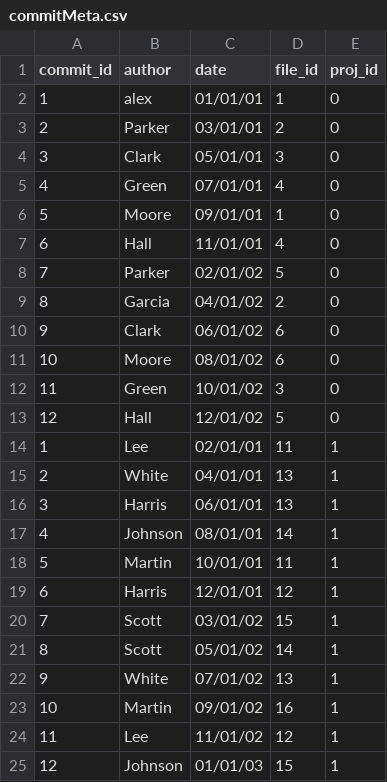
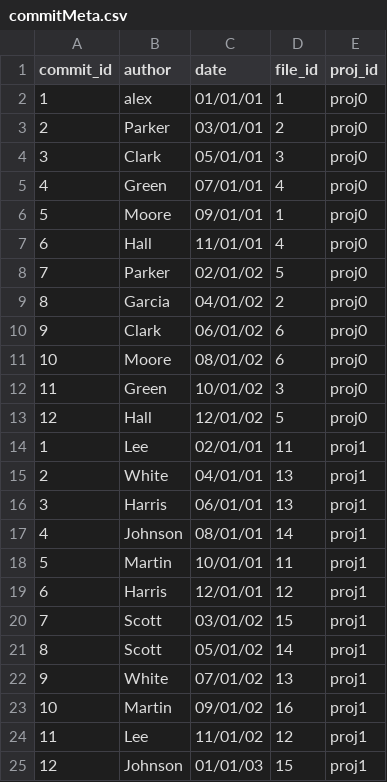
Before and after one commit to scas-mdd/RepertoireTool, a CSV file: data/pcklData/commitMeta.csv, drawn as a sheet.

Commit message:
updating pickling data

```diff
--- a/data/pcklData/commitMeta.csv
+++ b/data/pcklData/commitMeta.csv
@@ -1,25 +1,25 @@
 commit_id,author,date,file_id,proj_id
-1,alex,01/01/01,1,0
-2,Parker,03/01/01,2,0
-3,Clark,05/01/01,3,0
-4,Green,07/01/01,4,0
-5,Moore,09/01/01,1,0
-6,Hall,11/01/01,4,0
-7,Parker,02/01/02,5,0
-8,Garcia,04/01/02,2,0
-9,Clark,06/01/02,6,0
-10,Moore,08/01/02,6,0
-11,Green,10/01/02,3,0
-12,Hall,12/01/02,5,0
-1,Lee,02/01/01,11,1
-2,White,04/01/01,13,1
-3,Harris,06/01/01,13,1
-4,Johnson,08/01/01,14,1
-5,Martin,10/01/01,11,1
-6,Harris,12/01/01,12,1
-7,Scott,03/01/02,15,1
-8,Scott,05/01/02,14,1
-9,White,07/01/02,13,1
-10,Martin,09/01/02,16,1
-11,Lee,11/01/02,12,1
-12,Johnson,01/01/03,15,1
+1,alex,01/01/01,1,proj0
+2,Parker,03/01/01,2,proj0
+3,Clark,05/01/01,3,proj0
+4,Green,07/01/01,4,proj0
+5,Moore,09/01/01,1,proj0
+6,Hall,11/01/01,4,proj0
+7,Parker,02/01/02,5,proj0
+8,Garcia,04/01/02,2,proj0
+9,Clark,06/01/02,6,proj0
+10,Moore,08/01/02,6,proj0
+11,Green,10/01/02,3,proj0
+12,Hall,12/01/02,5,proj0
+1,Lee,02/01/01,11,proj1
+2,White,04/01/01,13,proj1
+3,Harris,06/01/01,13,proj1
+4,Johnson,08/01/01,14,proj1
+5,Martin,10/01/01,11,proj1
+6,Harris,12/01/01,12,proj1
+7,Scott,03/01/02,15,proj1
+8,Scott,05/01/02,14,proj1
+9,White,07/01/02,13,proj1
+10,Martin,09/01/02,16,proj1
+11,Lee,11/01/02,12,proj1
+12,Johnson,01/01/03,15,proj1
```
Also changed, not shown: 1 other file.
